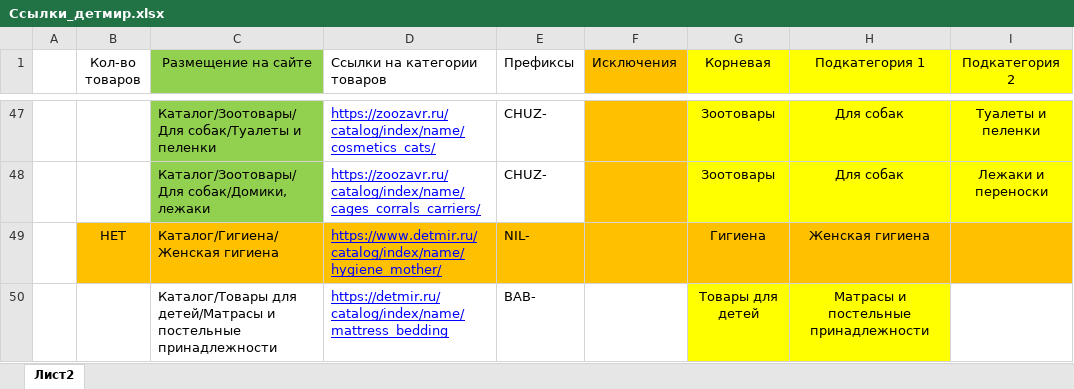
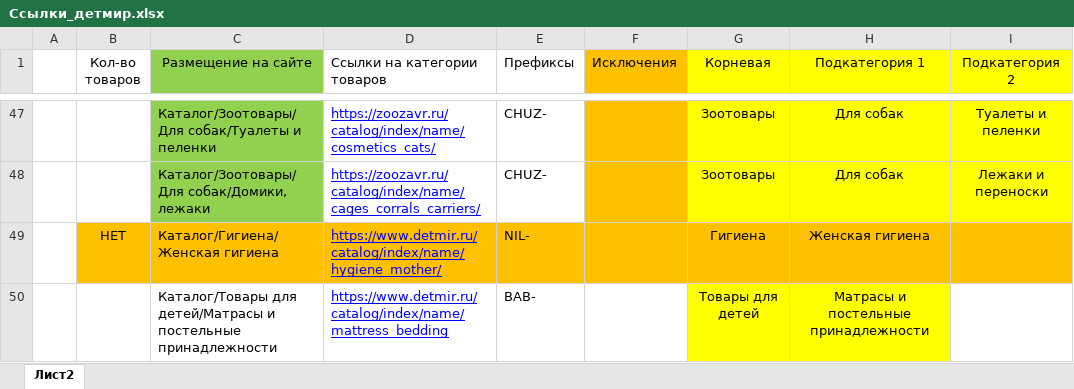
Before and after one commit to sekabeka/child, an Excel workbook: Ссылки_детмир.xlsx, sheet Лист2, drawn as a sheet; only a part is shown, gaps mark what is left out; values as stored, in another font and other column widths than the file's, no borders; the diff names each change by its address in the sheet, - before the commit and + after, or states it on an @@ line.

Commit message:
add www.

```diff
--- a/Ссылки_детмир.xlsx (sheet Лист2)
+++ b/Ссылки_детмир.xlsx (sheet Лист2)
-D50 (Ссылки на категории товаров): https://detmir.ru/catalog/index/name/mattress_bedding
+D50 (Ссылки на категории товаров): https://www.detmir.ru/catalog/index/name/mattress_bedding
```
